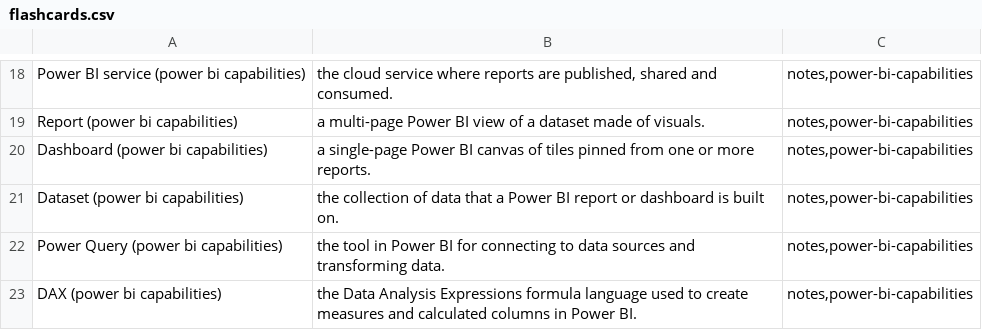
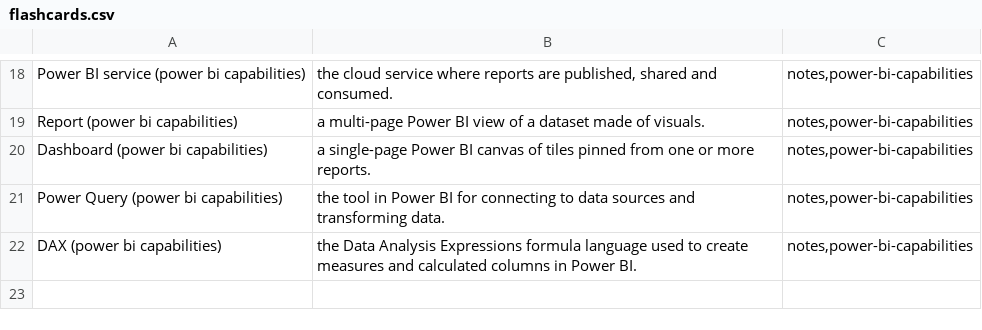
Before and after one commit to PatrickWiloak/cloud-zero-to-hero, a CSV file: exams/azure/pl-900/flashcards.csv, drawn as a sheet; only a part is shown, gaps mark what is left out.

```diff
--- a/exams/azure/pl-900/flashcards.csv
+++ b/exams/azure/pl-900/flashcards.csv
@@ -20,3 +20,2 @@ Report (power bi capabilities),a multi-page Power BI view of a dataset made of v
 Dashboard (power bi capabilities),a single-page Power BI canvas of tiles pinned from one or more reports.,"notes,power-bi-capabilities"
-Dataset (power bi capabilities),the collection of data that a Power BI report or dashboard is built on.,"notes,power-bi-capabilities"
 Power Query (power bi capabilities),the tool in Power BI for connecting to data sources and transforming data.,"notes,power-bi-capabilities"
```
Also changed, not shown: exams/gcp/cloud-developer/flashcards.csv, exams/ibm/cloud-site-reliability-engineer/flashcards.csv, 8 other files.
